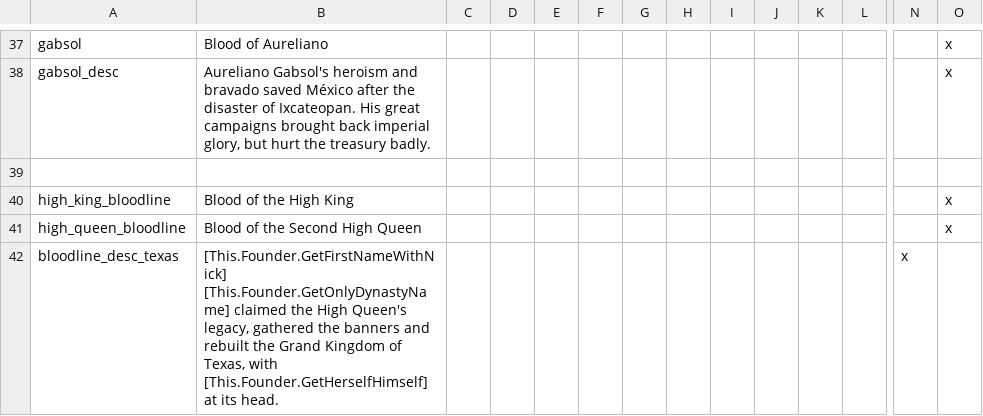
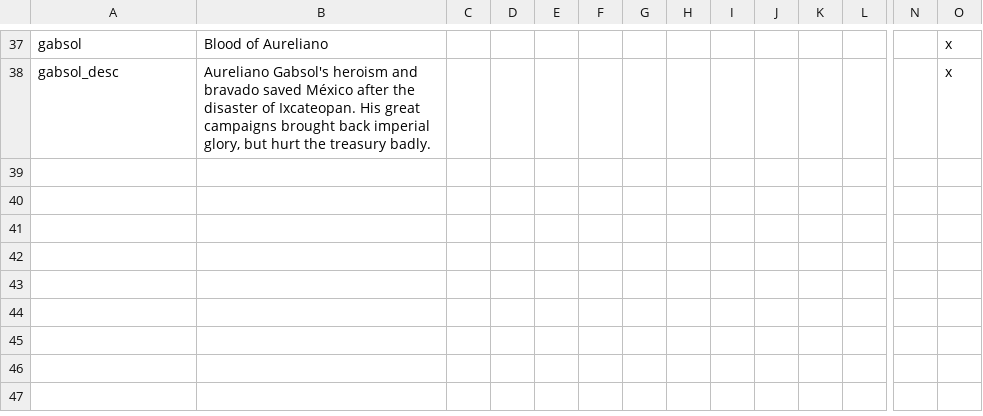
Before and after one commit to Chicxon/Anniversary-Bloodlines-Expanded, a CSV file: localisation/00_new_bloodlines.csv, drawn as a sheet; only a part is shown, gaps mark what is left out; rows hold the shown columns only; the diff names each change by its address in the sheet, - before the commit and + after, or states it on an @@ line.

```diff
--- a/localisation/00_new_bloodlines.csv
+++ b/localisation/00_new_bloodlines.csv
-row 39: (empty)
-row 40: high_king_bloodline | Blood of the High King |  |  |  |  |  |  |  |  |  |  |  | x
-row 41: high_queen_bloodline | Blood of the Second High Queen |  |  |  |  |  |  |  |  |  |  |  | x
-row 42: bloodline_desc_texas | [This.Founder.GetFirstNameWithNick] [This.Founder.GetOnlyDynastyName] claimed the High Queen's legacy, gathered the banners and rebuilt the Grand Kingdom of Texas, with [This.Founder.GetHerselfHimself] at its head. |  |  |  |  |  |  |  |  |  |  | x
```
Also changed, not shown: 6 other files.
